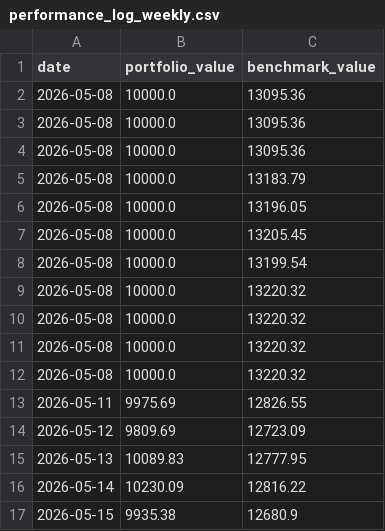
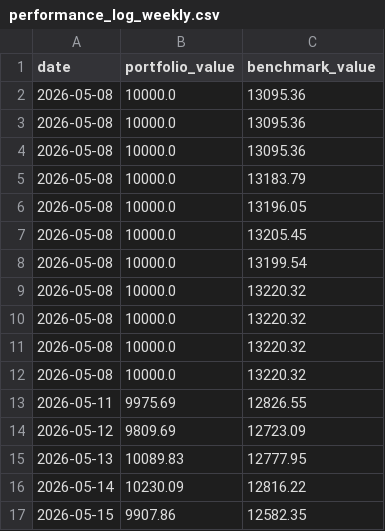
Before and after one commit to gustavwrisberg/paper-trader, a CSV file: performance_log_weekly.csv, drawn as a sheet.

```diff
--- a/performance_log_weekly.csv
+++ b/performance_log_weekly.csv
@@ -16,2 +16,2 @@ date,portfolio_value,benchmark_value
 2026-05-14,10230.09,12816.22
-2026-05-15,9935.38,12680.9
+2026-05-15,9907.86,12582.35
```
Also changed, not shown: 1 other file.
